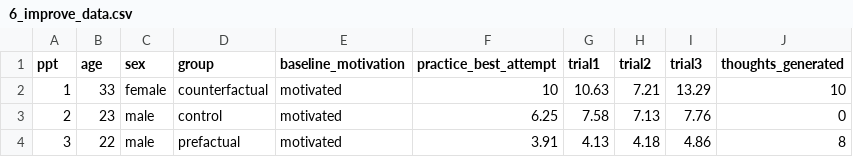
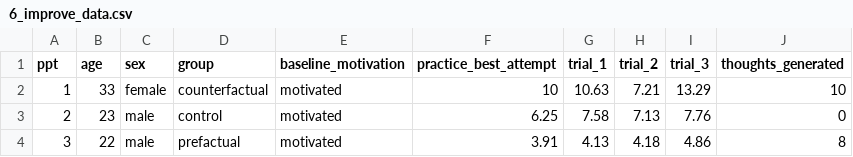
Before and after one commit to chrisjberry/Teaching, a CSV file: 6_improve_data.csv, drawn as a sheet; only a part is shown.

Commit message:
Add files via upload

```diff
--- a/6_improve_data.csv
+++ b/6_improve_data.csv
@@ -1,2 +1,2 @@
-ppt,age,sex,group,baseline_motivation,practice_best_attempt,trial1,trial2,trial3,thoughts_generated
+ppt,age,sex,group,baseline_motivation,practice_best_attempt,trial_1,trial_2,trial_3,thoughts_generated
 1,33,female,counterfactual,motivated,10,10.63,7.21,13.29,10
```
